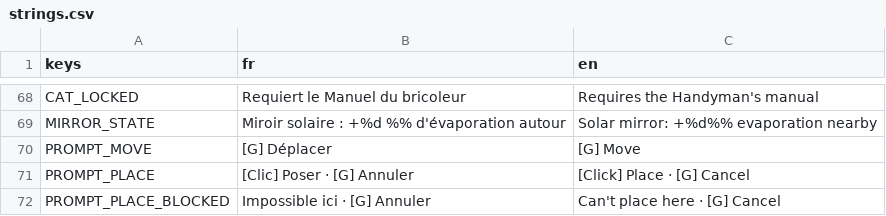
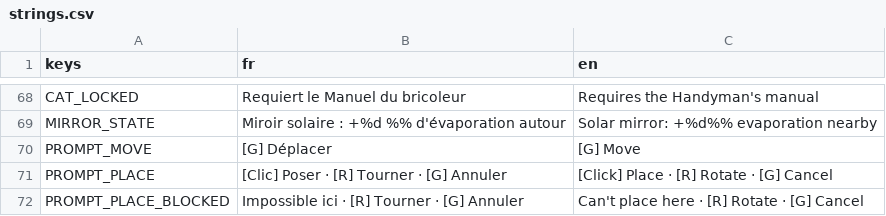
Before and after one commit to OthmaneWahbi/Drain-The-Ocean, a CSV file: game/localization/strings.csv, drawn as a sheet; only a part is shown, gaps mark what is left out.

```diff
--- a/game/localization/strings.csv
+++ b/game/localization/strings.csv
@@ -70,3 +70,3 @@ MIRROR_STATE,Miroir solaire : +%d %% d'évaporation autour,Solar mirror: +%d%% e
 PROMPT_MOVE,[G] Déplacer,[G] Move
-PROMPT_PLACE,[Clic] Poser · [G] Annuler,[Click] Place · [G] Cancel
-PROMPT_PLACE_BLOCKED,Impossible ici · [G] Annuler,Can't place here · [G] Cancel
+PROMPT_PLACE,[Clic] Poser · [R] Tourner · [G] Annuler,[Click] Place · [R] Rotate · [G] Cancel
+PROMPT_PLACE_BLOCKED,Impossible ici · [R] Tourner · [G] Annuler,Can't place here · [R] Rotate · [G] Cancel
```
Also changed, not shown: 14 other files.
